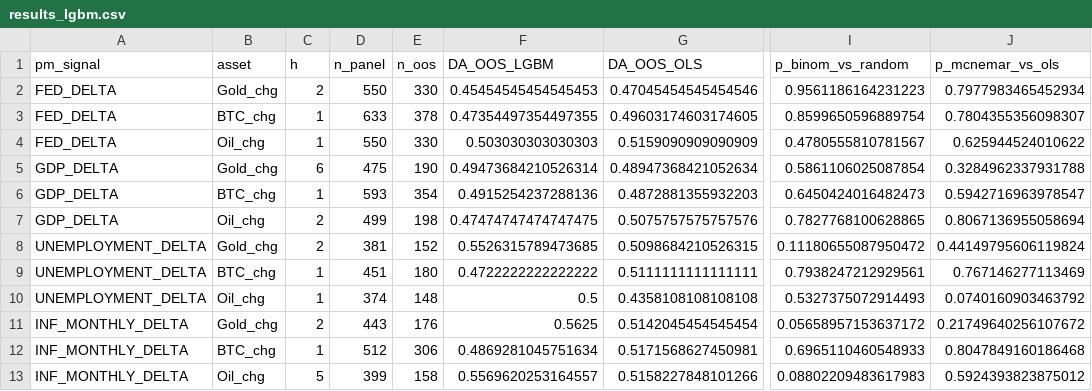
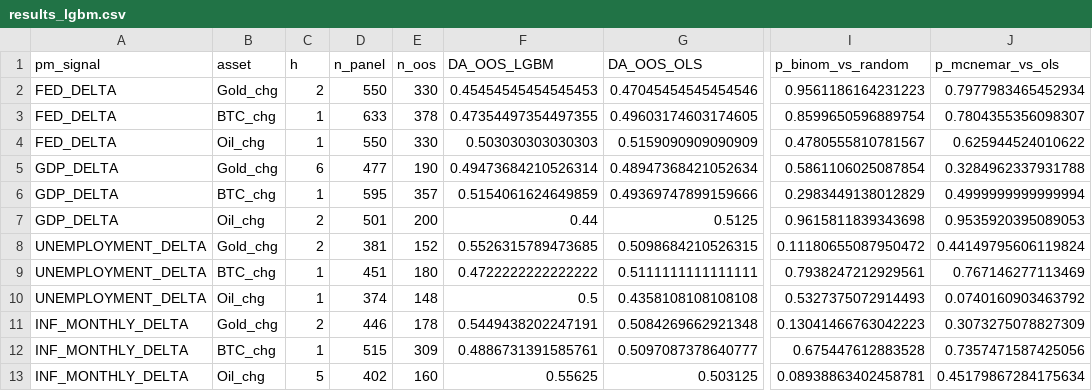
Before and after one commit to flyingduck0/ML_Seminar_Project, a CSV file: results/results_lgbm.csv, drawn as a sheet; only a part is shown, gaps mark what is left out; the diff names each change by its address in the sheet, - before the commit and + after, or states it on an @@ line.

```diff
--- a/results/results_lgbm.csv
+++ b/results/results_lgbm.csv
-D5 (n_panel): 475
+D5 (n_panel): 477
-D6 (n_panel): 593
+D6 (n_panel): 595
-E6 (n_oos): 354
+E6 (n_oos): 357
-F6 (DA_OOS_LGBM): 0.4915254237288136
+F6 (DA_OOS_LGBM): 0.5154061624649859
-G6 (DA_OOS_OLS): 0.4872881355932203
+G6 (DA_OOS_OLS): 0.49369747899159666
-I6 (p_binom_vs_random): 0.6450424016482473
+I6 (p_binom_vs_random): 0.2983449138012829
-J6 (p_mcnemar_vs_ols): 0.5942716963978547
+J6 (p_mcnemar_vs_ols): 0.4999999999999994
-D7 (n_panel): 499
+D7 (n_panel): 501
-E7 (n_oos): 198
+E7 (n_oos): 200
-F7 (DA_OOS_LGBM): 0.47474747474747475
+F7 (DA_OOS_LGBM): 0.44
-G7 (DA_OOS_OLS): 0.5075757575757576
+G7 (DA_OOS_OLS): 0.5125
-I7 (p_binom_vs_random): 0.7827768100628865
+I7 (p_binom_vs_random): 0.9615811839343698
-J7 (p_mcnemar_vs_ols): 0.8067136955058694
+J7 (p_mcnemar_vs_ols): 0.9535920395089053
-D11 (n_panel): 443
+D11 (n_panel): 446
-E11 (n_oos): 176
+E11 (n_oos): 178
-F11 (DA_OOS_LGBM): 0.5625
+F11 (DA_OOS_LGBM): 0.5449438202247191
-G11 (DA_OOS_OLS): 0.5142045454545454
+G11 (DA_OOS_OLS): 0.5084269662921348
-I11 (p_binom_vs_random): 0.05658957153637172
+I11 (p_binom_vs_random): 0.13041466763042223
-J11 (p_mcnemar_vs_ols): 0.21749640256107672
+J11 (p_mcnemar_vs_ols): 0.3073275078827309
-D12 (n_panel): 512
+D12 (n_panel): 515
-E12 (n_oos): 306
+E12 (n_oos): 309
-F12 (DA_OOS_LGBM): 0.4869281045751634
+F12 (DA_OOS_LGBM): 0.4886731391585761
-G12 (DA_OOS_OLS): 0.5171568627450981
+G12 (DA_OOS_OLS): 0.5097087378640777
-I12 (p_binom_vs_random): 0.6965110460548933
+I12 (p_binom_vs_random): 0.675447612883528
-J12 (p_mcnemar_vs_ols): 0.8047849160186468
+J12 (p_mcnemar_vs_ols): 0.7357471587425056
-D13 (n_panel): 399
+D13 (n_panel): 402
-E13 (n_oos): 158
+E13 (n_oos): 160
-F13 (DA_OOS_LGBM): 0.5569620253164557
+F13 (DA_OOS_LGBM): 0.55625
-G13 (DA_OOS_OLS): 0.5158227848101266
+G13 (DA_OOS_OLS): 0.503125
-I13 (p_binom_vs_random): 0.08802209483617983
+I13 (p_binom_vs_random): 0.08938863402458781
-J13 (p_mcnemar_vs_ols): 0.5924393823875012
+J13 (p_mcnemar_vs_ols): 0.45179867284175634
```
Also changed, not shown: results/current_signals.csv, results/results_dlm_peak_lags.csv, 8 other files.
